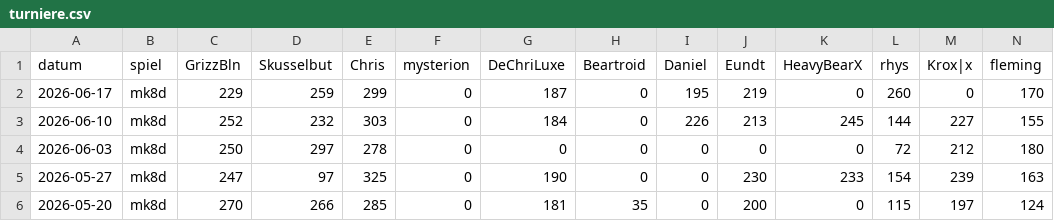
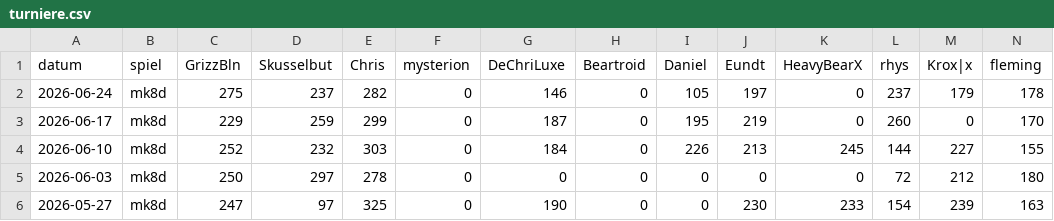
Before and after one commit to d462r8hj/MarioKartCharts, a CSV file: turniere.csv, drawn as a sheet; only a part is shown; the shorter side is filled out with more unchanged rows; rows hold the shown columns only; the diff names each change by its address in the sheet, - before the commit and + after, or states it on an @@ line.

Commit message:
Update turniere.csv

```diff
--- a/turniere.csv
+++ b/turniere.csv
+row 2: 2026-06-24 | mk8d | 275 | 237 | 282 | 0 | 146 | 0 | 105 | 197 | 0 | 237 | 179 | 178
```
